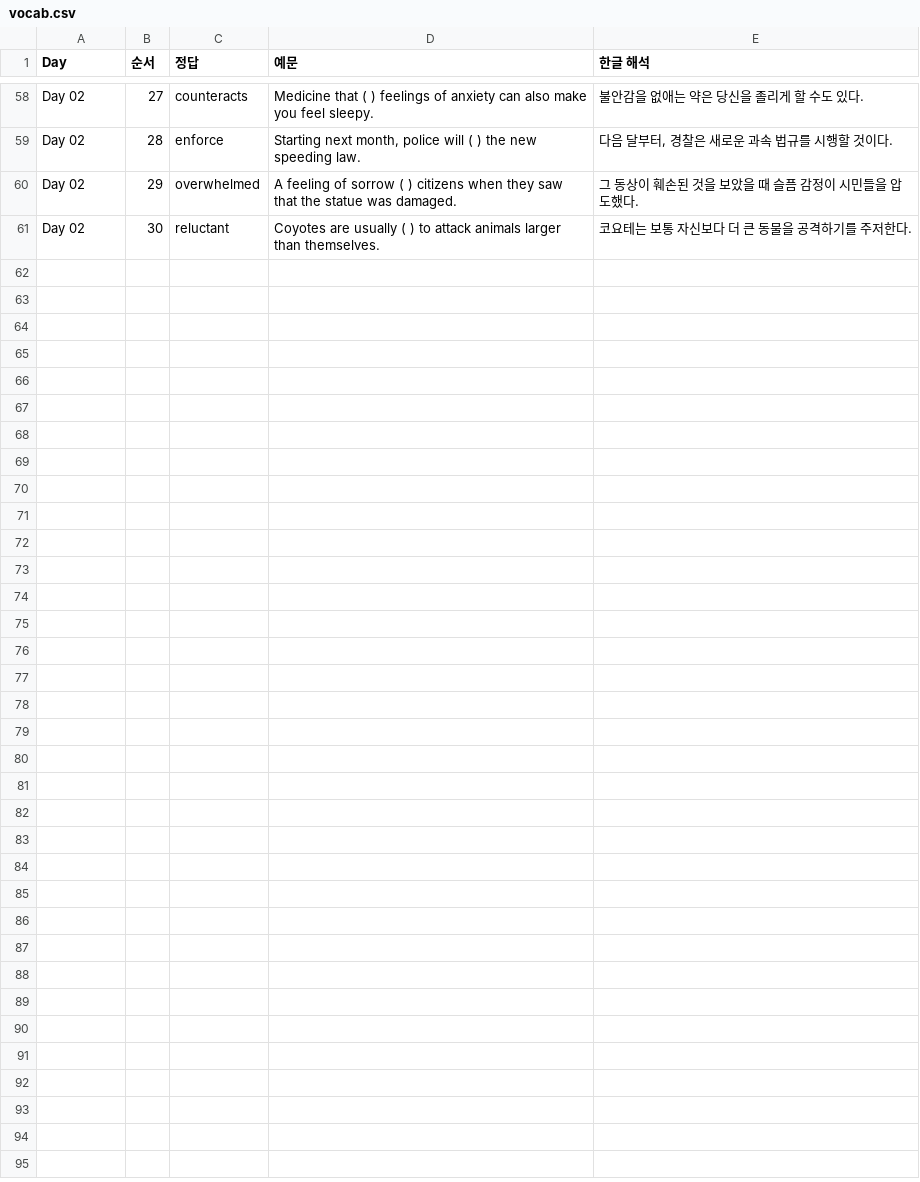
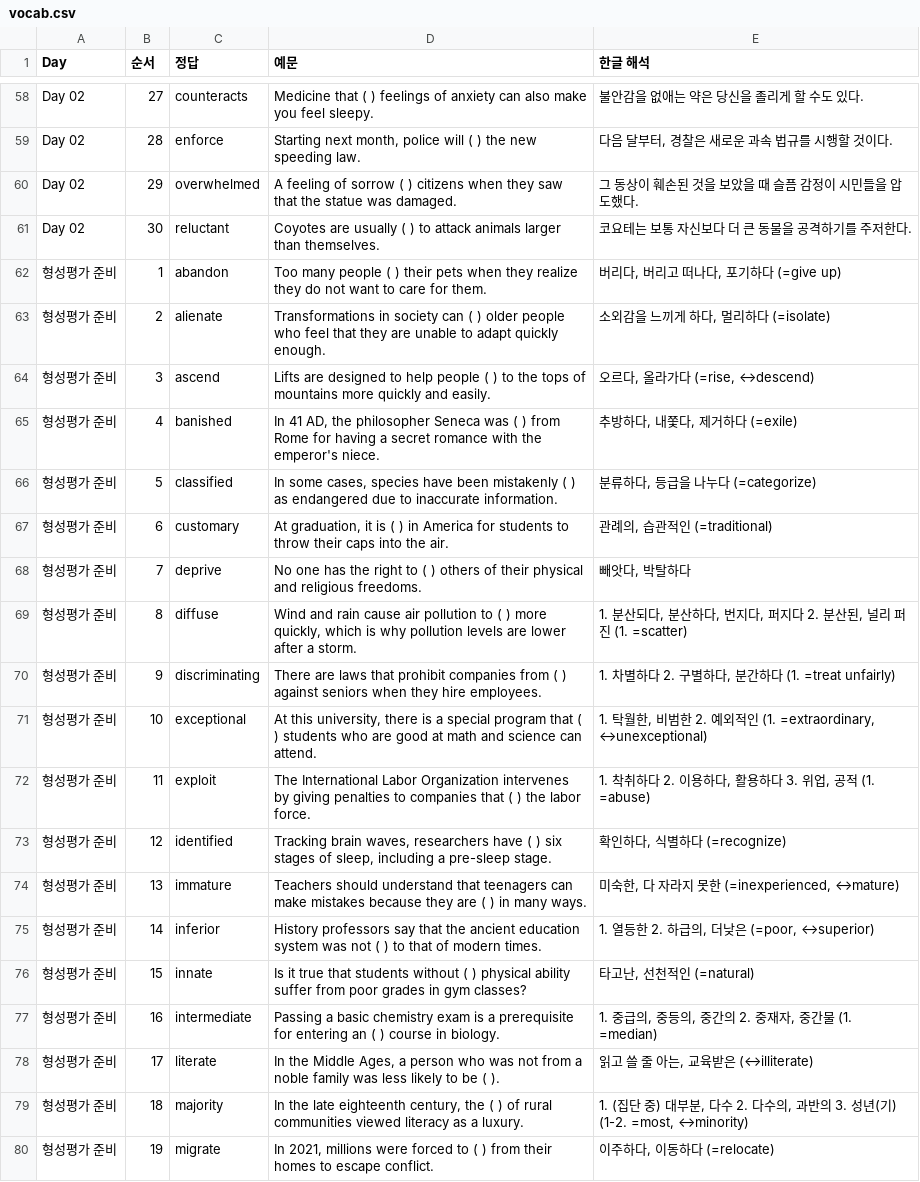
Before and after one commit to hanbit98/lael_voca, a CSV file: vocab.csv, drawn as a sheet; only a part is shown, gaps mark what is left out; the diff covers the shown part only.

Commit message:
Update vocab.csv

```diff
--- a/vocab.csv
+++ b/vocab.csv
@@ -61 +61,20 @@ Day 02,29,overwhelmed,A feeling of sorrow ( ) citizens when they saw that the st
 Day 02,30,reluctant,Coyotes are usually ( ) to attack animals larger than themselves.,코요테는 보통 자신보다 더 큰 동물을 공격하기를 주저한다.
+형성평가 준비,1,abandon,Too many people ( ) their pets when they realize they do not want to care for them.,"버리다, 버리고 떠나다, 포기하다 (=give up)"
+형성평가 준비,2,alienate,Transformations in society can ( ) older people who feel that they are unable to adapt quickly enough.,"소외감을 느끼게 하다, 멀리하다 (=isolate)"
+형성평가 준비,3,ascend,Lifts are designed to help people ( ) to the tops of mountains more quickly and easily.,"오르다, 올라가다 (=rise, ↔descend)"
+형성평가 준비,4,banished,"In 41 AD, the philosopher Seneca was ( ) from Rome for having a secret romance with the emperor's niece.","추방하다, 내쫓다, 제거하다 (=exile)"
+형성평가 준비,5,classified,"In some cases, species have been mistakenly ( ) as endangered due to inaccurate information.","분류하다, 등급을 나누다 (=categorize)"
+형성평가 준비,6,customary,"At graduation, it is ( ) in America for students to throw their caps into the air.","관례의, 습관적인 (=traditional)"
+형성평가 준비,7,deprive,No one has the right to ( ) others of their physical and religious freedoms.,"빼앗다, 박탈하다"
+형성평가 준비,8,diffuse,"Wind and rain cause air pollution to ( ) more quickly, which is why pollution levels are lower after a storm.","1. 분산되다, 분산하다, 번지다, 퍼지다 2. 분산된, 널리 퍼진 (1. =scatter)"
+형성평가 준비,9,discriminating,There are laws that prohibit companies from ( ) against seniors when they hire employees.,"1. 차별하다 2. 구별하다, 분간하다 (1. =treat unfairly)"
+형성평가 준비,10,exceptional,"At this university, there is a special program that ( ) students who are good at math and science can attend.","1. 탁월한, 비범한 2. 예외적인 (1. =extraordinary, ↔unexceptional)"
+형성평가 준비,11,exploit,The International Labor Organization intervenes by giving penalties to companies that ( ) the labor force.,"1. 착취하다 2. 이용하다, 활용하다 3. 위업, 공적 (1. =abuse)"
+형성평가 준비,12,identified,"Tracking brain waves, researchers have ( ) six stages of sleep, including a pre-sleep stage.","확인하다, 식별하다 (=recognize)"
+형성평가 준비,13,immature,Teachers should understand that teenagers can make mistakes because they are ( ) in many ways.,"미숙한, 다 자라지 못한 (=inexperienced, ↔mature)"
+형성평가 준비,14,inferior,History professors say that the ancient education system was not ( ) to that of modern times.,"1. 열등한 2. 하급의, 더낮은 (=poor, ↔superior)"
+형성평가 준비,15,innate,Is it true that students without ( ) physical ability suffer from poor grades in gym classes?,"타고난, 선천적인 (=natural)"
+형성평가 준비,16,intermediate,Passing a basic chemistry exam is a prerequisite for entering an ( ) course in biology.,"1. 중급의, 중등의, 중간의 2. 중재자, 중간물 (1. =median)"
+형성평가 준비,17,literate,"In the Middle Ages, a person who was not from a noble family was less likely to be ( ).","읽고 쓸 줄 아는, 교육받은 (↔illiterate)"
+형성평가 준비,18,majority,"In the late eighteenth century, the ( ) of rural communities viewed literacy as a luxury.","1. (집단 중) 대부분, 다수 2. 다수의, 과반의 3. 성년(기) (1-2. =most, ↔minority)"
+형성평가 준비,19,migrate,"In 2021, millions were forced to ( ) from their homes to escape conflict.","이주하다, 이동하다 (=relocate)"
```
Also changed, not shown: 9 added rows elsewhere in this file.
